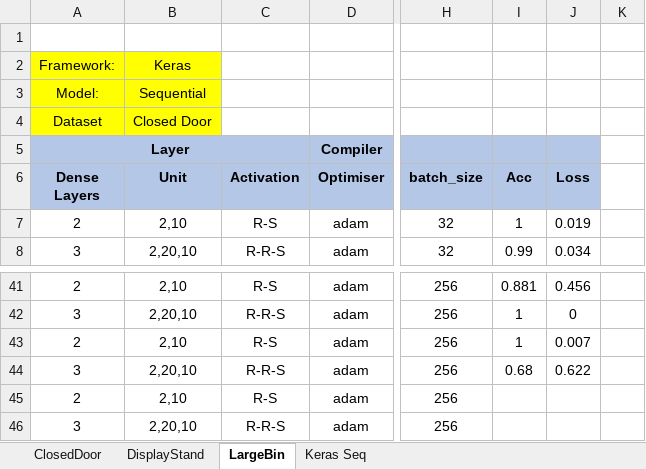
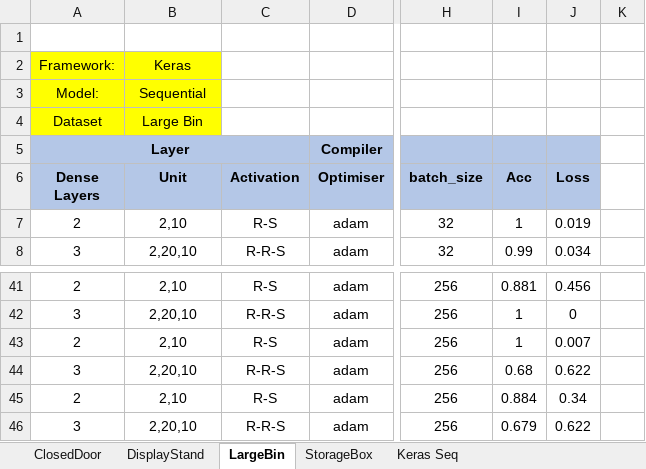
Before and after one commit to ofithcheallaigh/masters_project, an Excel workbook: Python/4. NN/nn_analysis.xlsx, sheet LargeBin, drawn as a sheet; only a part is shown, gaps mark what is left out; values as stored, in another font and other column widths than the file's, no borders; the diff names each change by its address in the sheet, - before the commit and + after, or states it on an @@ line.

```diff
--- a/Python/4. NN/nn_analysis.xlsx (sheet LargeBin)
+++ b/Python/4. NN/nn_analysis.xlsx (sheet LargeBin)
+sheet tab: StorageBox
-B4 (Unit): Closed Door
+B4 (Unit): Large Bin
-I45 (Acc): (empty)
+I45 (Acc): 0.884
-J45 (Loss): (empty)
+J45 (Loss): 0.34
-I46 (Acc): (empty)
+I46 (Acc): 0.679
-J46 (Loss): (empty)
+J46 (Loss): 0.622
```
